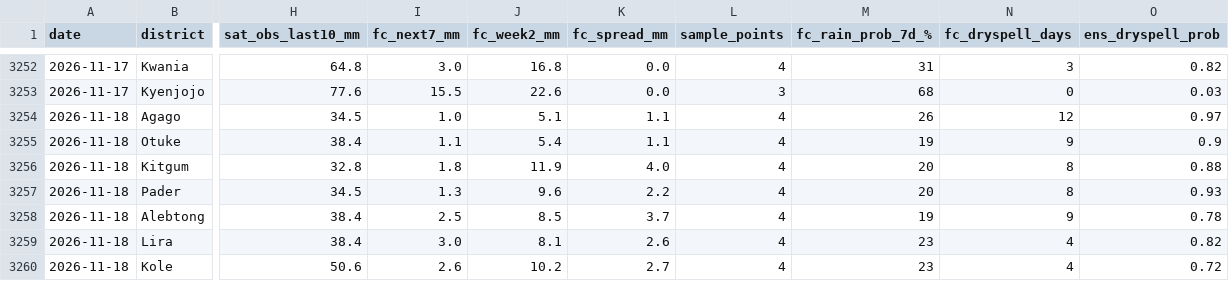
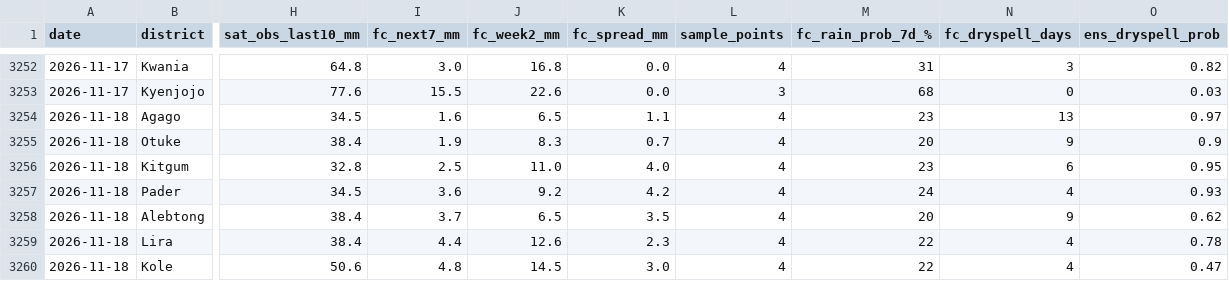
Before and after one commit to ugandaloveit/planting-monitor, a CSV file: planting_monitor_out/history.csv, drawn as a sheet; only a part is shown, gaps mark what is left out; the diff covers the shown part only; the diff names each change by its address in the sheet, - before the commit and + after, or states it on an @@ line.

```diff
--- a/planting_monitor_out/history.csv
+++ b/planting_monitor_out/history.csv
-I3254 (fc_next7_mm): 1.0
+I3254 (fc_next7_mm): 1.6
-J3254 (fc_week2_mm): 5.1
+J3254 (fc_week2_mm): 6.5
-M3254 (fc_rain_prob_7d_%): 26
+M3254 (fc_rain_prob_7d_%): 23
-N3254 (fc_dryspell_days): 12
+N3254 (fc_dryspell_days): 13
-I3255 (fc_next7_mm): 1.1
+I3255 (fc_next7_mm): 1.9
-J3255 (fc_week2_mm): 5.4
+J3255 (fc_week2_mm): 8.3
-K3255 (fc_spread_mm): 1.1
+K3255 (fc_spread_mm): 0.7
-M3255 (fc_rain_prob_7d_%): 19
+M3255 (fc_rain_prob_7d_%): 20
-I3256 (fc_next7_mm): 1.8
+I3256 (fc_next7_mm): 2.5
-J3256 (fc_week2_mm): 11.9
+J3256 (fc_week2_mm): 11.0
-M3256 (fc_rain_prob_7d_%): 20
+M3256 (fc_rain_prob_7d_%): 23
-N3256 (fc_dryspell_days): 8
+N3256 (fc_dryspell_days): 6
-O3256 (ens_dryspell_prob): 0.88
+O3256 (ens_dryspell_prob): 0.95
-I3257 (fc_next7_mm): 1.3
+I3257 (fc_next7_mm): 3.6
-J3257 (fc_week2_mm): 9.6
+J3257 (fc_week2_mm): 9.2
-K3257 (fc_spread_mm): 2.2
+K3257 (fc_spread_mm): 4.2
-M3257 (fc_rain_prob_7d_%): 20
+M3257 (fc_rain_prob_7d_%): 24
-N3257 (fc_dryspell_days): 8
+N3257 (fc_dryspell_days): 4
-I3258 (fc_next7_mm): 2.5
+I3258 (fc_next7_mm): 3.7
-J3258 (fc_week2_mm): 8.5
+J3258 (fc_week2_mm): 6.5
-K3258 (fc_spread_mm): 3.7
+K3258 (fc_spread_mm): 3.5
-M3258 (fc_rain_prob_7d_%): 19
+M3258 (fc_rain_prob_7d_%): 20
-O3258 (ens_dryspell_prob): 0.78
+O3258 (ens_dryspell_prob): 0.62
-I3259 (fc_next7_mm): 3.0
+I3259 (fc_next7_mm): 4.4
-J3259 (fc_week2_mm): 8.1
+J3259 (fc_week2_mm): 12.6
-K3259 (fc_spread_mm): 2.6
+K3259 (fc_spread_mm): 2.3
-M3259:M3260 (fc_rain_prob_7d_%): 23
+M3259:M3260 (fc_rain_prob_7d_%): 22
-O3259 (ens_dryspell_prob): 0.82
+O3259 (ens_dryspell_prob): 0.78
-I3260 (fc_next7_mm): 2.6
+I3260 (fc_next7_mm): 4.8
-J3260 (fc_week2_mm): 10.2
+J3260 (fc_week2_mm): 14.5
-K3260 (fc_spread_mm): 2.7
+K3260 (fc_spread_mm): 3.0
-O3260 (ens_dryspell_prob): 0.72
+O3260 (ens_dryspell_prob): 0.47
```
Also changed, not shown: 80 edited cells elsewhere in this file, planting_monitor_out/status_today.csv, 4 other files.
